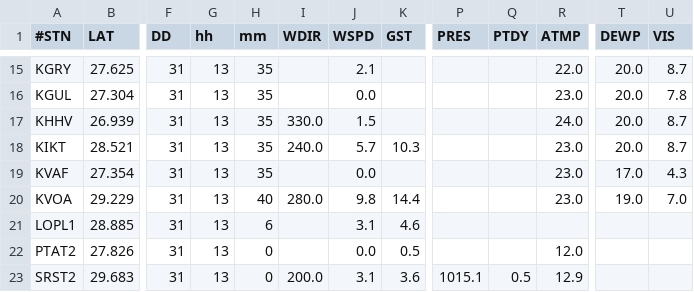
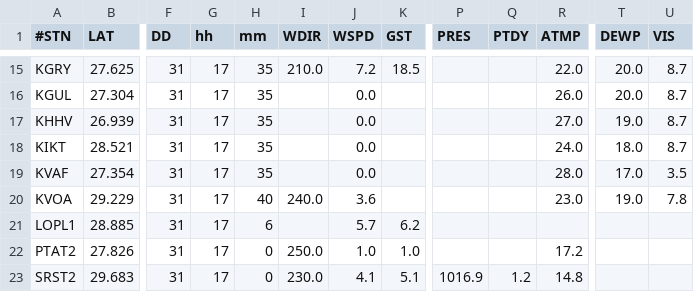
Before and after one commit to otwn/Geospatial-Data-Analysis, a CSV file: latest_observation/latest_obs_gulfofmexico.csv, drawn as a sheet; only a part is shown, gaps mark what is left out; the diff covers the shown part only; the diff names each change by its address in the sheet, - before the commit and + after, or states it on an @@ line.

```diff
--- a/latest_observation/latest_obs_gulfofmexico.csv
+++ b/latest_observation/latest_obs_gulfofmexico.csv
-G15:G23 (hh): 13
+G15:G23 (hh): 17
-I15 (WDIR): (empty)
+I15 (WDIR): 210.0
-J15 (WSPD): 2.1
+J15 (WSPD): 7.2
-K15 (GST): (empty)
+K15 (GST): 18.5
-R16 (ATMP): 23.0
+R16 (ATMP): 26.0
-U16 (VIS): 7.8
+U16 (VIS): 8.7
-I17 (WDIR): 330.0
+I17 (WDIR): (empty)
-J17 (WSPD): 1.5
+J17 (WSPD): 0.0
-R17 (ATMP): 24.0
+R17 (ATMP): 27.0
-T17 (DEWP): 20.0
+T17 (DEWP): 19.0
-I18 (WDIR): 240.0
+I18 (WDIR): (empty)
-J18 (WSPD): 5.7
+J18 (WSPD): 0.0
-K18 (GST): 10.3
+K18 (GST): (empty)
-R18 (ATMP): 23.0
+R18 (ATMP): 24.0
-T18 (DEWP): 20.0
+T18 (DEWP): 18.0
-R19 (ATMP): 23.0
+R19 (ATMP): 28.0
-U19 (VIS): 4.3
+U19 (VIS): 3.5
-I20 (WDIR): 280.0
+I20 (WDIR): 240.0
-J20 (WSPD): 9.8
+J20 (WSPD): 3.6
-K20 (GST): 14.4
+K20 (GST): (empty)
-U20 (VIS): 7.0
+U20 (VIS): 7.8
-J21 (WSPD): 3.1
+J21 (WSPD): 5.7
-K21 (GST): 4.6
+K21 (GST): 6.2
-I22 (WDIR): (empty)
+I22 (WDIR): 250.0
-J22 (WSPD): 0.0
+J22 (WSPD): 1.0
-K22 (GST): 0.5
+K22 (GST): 1.0
-R22 (ATMP): 12.0
+R22 (ATMP): 17.2
-I23 (WDIR): 200.0
+I23 (WDIR): 230.0
-J23 (WSPD): 3.1
+J23 (WSPD): 4.1
-K23 (GST): 3.6
+K23 (GST): 5.1
-P23 (PRES): 1015.1
+P23 (PRES): 1016.9
-Q23 (PTDY): 0.5
+Q23 (PTDY): 1.2
-R23 (ATMP): 12.9
+R23 (ATMP): 14.8
```
Also changed, not shown: 79 edited cells elsewhere in this file.
